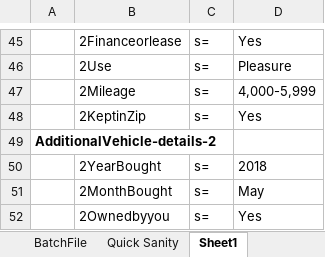
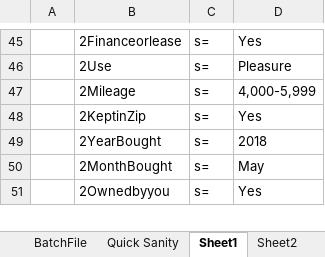
Before and after one commit to bhawesh11/MultiJourney, an Excel workbook: Test2V2D.xlsx, sheet Sheet1, drawn as a sheet; only a part is shown, gaps mark what is left out; values as stored, in another font and other column widths than the file's, no borders; conditional formats not drawn; the diff names each change by its address in the sheet, - before the commit and + after, or states it on an @@ line.

```diff
--- a/Test2V2D.xlsx (sheet Sheet1)
+++ b/Test2V2D.xlsx (sheet Sheet1)
+sheet tab: Sheet2
-row 49: AdditionalVehicle-details-2
```
Also changed, not shown: Test.xlsx, Test1V2D.xlsx, 17 other files.
